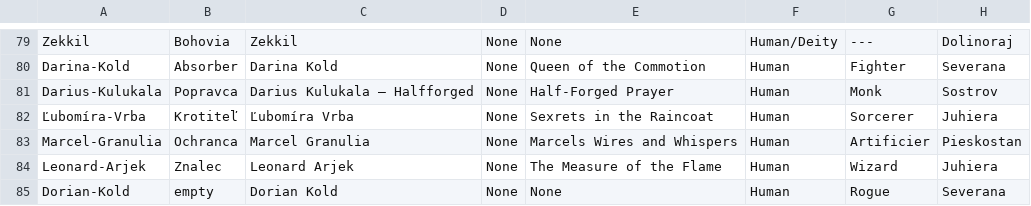
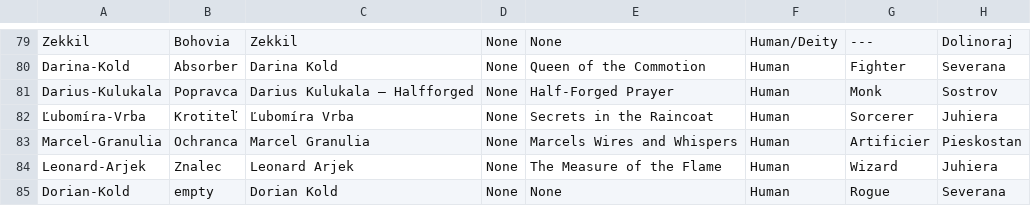
Before and after one commit to Beariar/ALP, a CSV file: Postavy/_PostavyFormatDM_2.csv, drawn as a sheet; only a part is shown, gaps mark what is left out; the diff names each change by its address in the sheet, - before the commit and + after, or states it on an @@ line.

Commit message:
Update _PostavyFormatDM_2.csv

```diff
--- a/Postavy/_PostavyFormatDM_2.csv
+++ b/Postavy/_PostavyFormatDM_2.csv
-E82: Sexrets in the Raincoat
+E82: Secrets in the Raincoat
```
